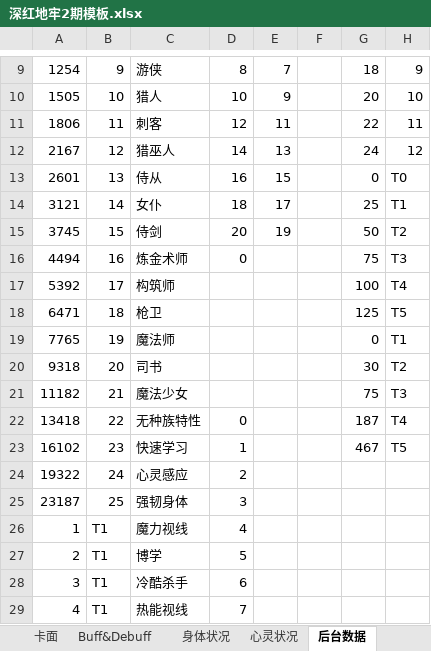
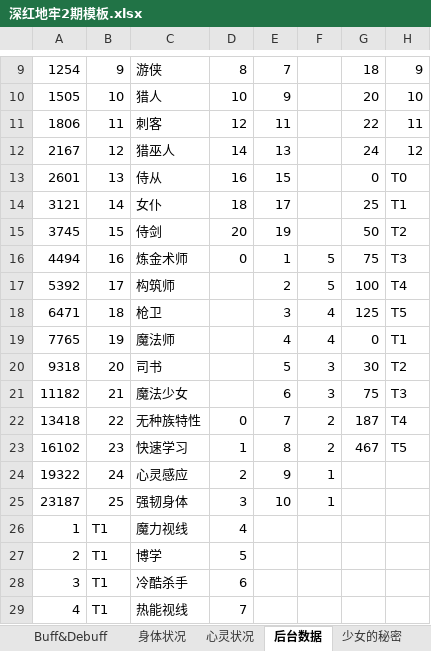
Before and after one commit to mie001/Crisom-dungeon, an Excel workbook: 深红地牢2期模板.xlsx, sheet 后台数据, drawn as a sheet; only a part is shown, gaps mark what is left out; values as stored, in another font and other column widths than the file's, no borders; conditional formats not drawn; the diff names each change by its address in the sheet, - before the commit and + after, or states it on an @@ line.

```diff
--- a/深红地牢2期模板.xlsx (sheet 后台数据)
+++ b/深红地牢2期模板.xlsx (sheet 后台数据)
-E16: (empty)
+E16: 1
-F16:F17: (empty)
+F16:F17: 5
-E17: (empty)
+E17: 2
-E18: (empty)
+E18: 3
-F18:F19: (empty)
+F18:F19: 4
-E19: (empty)
+E19: 4
-E20: (empty)
+E20: 5
-F20:F21: (empty)
+F20:F21: 3
-E21: (empty)
+E21: 6
-E22: (empty)
+E22: 7
-F22:F23: (empty)
+F22:F23: 2
-E23: (empty)
+E23: 8
-E24: (empty)
+E24: 9
-F24:F25: (empty)
+F24:F25: 1
-E25: (empty)
+E25: 10
```
Also changed, not shown: sheet 创建面板, other sheet tabs, 2 other files.
